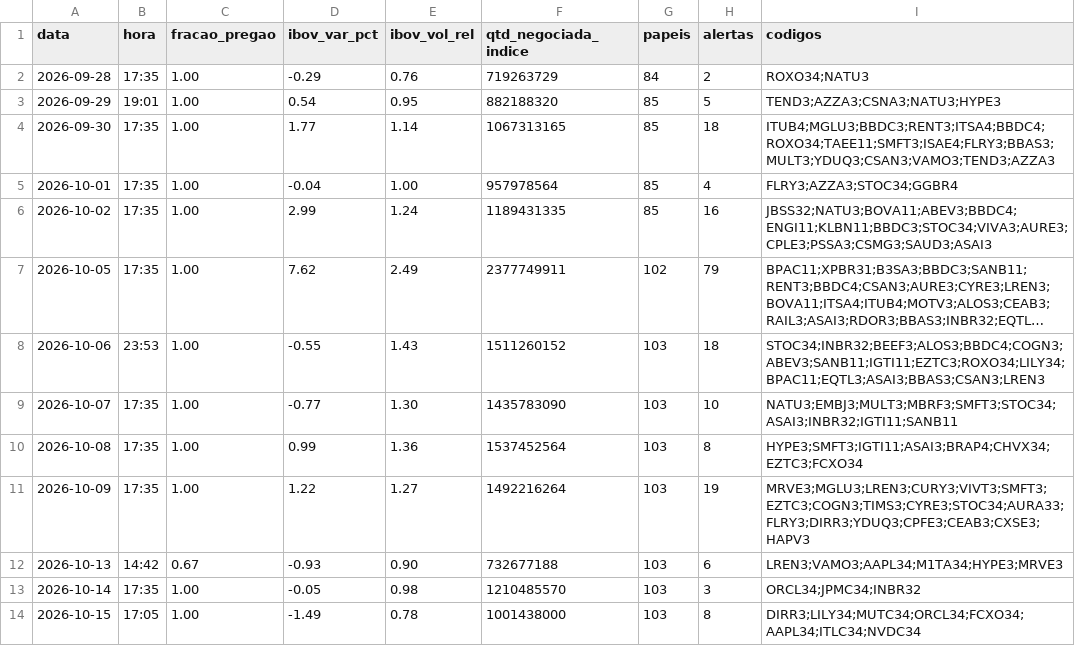
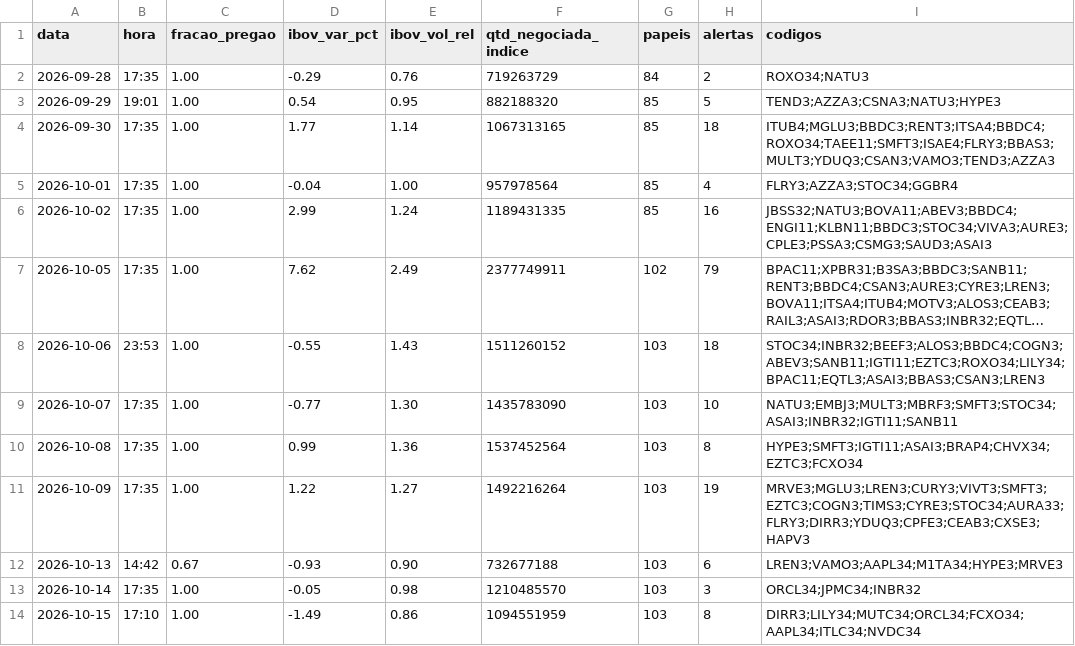
Before and after one commit to rlavourinha/monitor-cobertura, a CSV file: data/vigia_diario.csv, drawn as a sheet; long unchanged cells end in ….

Commit message:
vigia: alertas em tempo real 2026-10-15 17:10

```diff
--- a/data/vigia_diario.csv
+++ b/data/vigia_diario.csv
@@ -13,2 +13,2 @@ data,hora,fracao_pregao,ibov_var_pct,ibov_vol_rel,qtd_negociada_indice,papeis,al
 2026-10-14,17:35,1.00,-0.05,0.98,1210485570,103,3,ORCL34;JPMC34;INBR32
-2026-10-15,17:05,1.00,-1.49,0.78,1001438000,103,8,DIRR3;LILY34;MUTC34;ORCL34;FCXO34;AAPL34;ITLC34;NVDC34
+2026-10-15,17:10,1.00,-1.49,0.86,1094551959,103,8,DIRR3;LILY34;MUTC34;ORCL34;FCXO34;AAPL34;ITLC34;NVDC34
```
Also changed, not shown: 4 other files.
